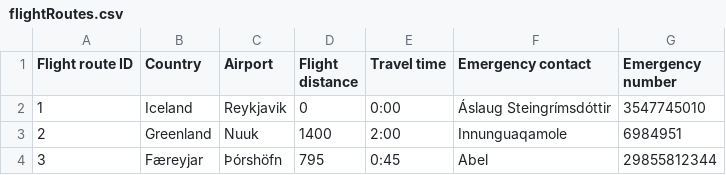
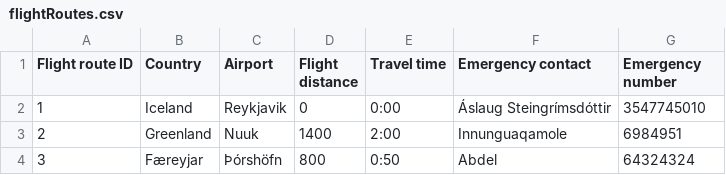
Before and after one commit to TheRobertSnow/HR_Dropouts, a CSV file: NaN_Air/DataFiles/flightRoutes.csv, drawn as a sheet.

```diff
--- a/NaN_Air/DataFiles/flightRoutes.csv
+++ b/NaN_Air/DataFiles/flightRoutes.csv
@@ -3,2 +3,2 @@ Flight route ID,Country,Airport,Flight distance,Travel time,Emergency contact,Em
 2,Greenland,Nuuk,1400,2:00,Innunguaqamole,6984951
-3,Færeyjar,Þórshöfn,795,0:45,Abel,29855812344
+3,Færeyjar,Þórshöfn,800,0:50,Abdel,64324324
```
Also changed, not shown: NaN_Air/DataFiles/flight.csv, 5 other files.
